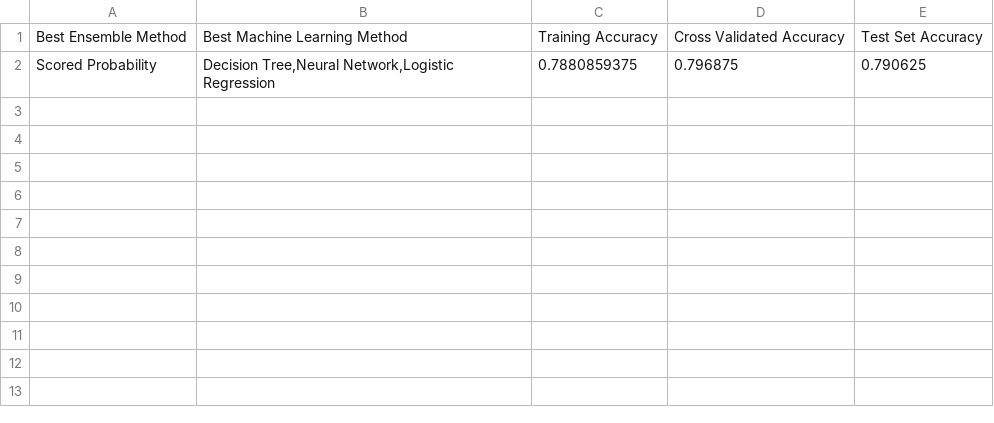
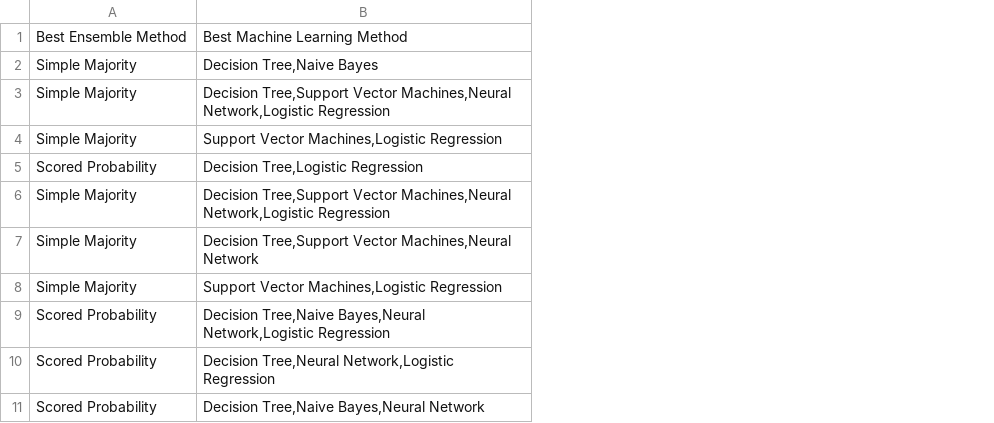
Before and after one commit to vishnu856/Fake_Reviews_Detection, a CSV file: Fake_Review_Detection/Machine_Learning_Models/Results/POS_Results.csv, drawn as a sheet; removed rows and columns are numbered as before the commit, all else as after; the diff names each change by its address in the sheet, - before the commit and + after, or states it on an @@ line.

```diff
--- a/Fake_Review_Detection/Machine_Learning_Models/Results/POS_Results.csv
+++ b/Fake_Review_Detection/Machine_Learning_Models/Results/POS_Results.csv
-column C, rows 1-2: Training Accuracy | 0.7880859375
-column D, rows 1-2: Cross Validated Accuracy | 0.796875
-column E, rows 1-2: Test Set Accuracy | 0.790625
+row 2: Simple Majority | Decision Tree,Naive Bayes
+row 3: Simple Majority | Decision Tree,Support Vector Machines,Neural Network,Logistic Regression
+row 4: Simple Majority | Support Vector Machines,Logistic Regression
+row 5: Scored Probability | Decision Tree,Logistic Regression
+row 6: Simple Majority | Decision Tree,Support Vector Machines,Neural Network,Logistic Regression
+row 7: Simple Majority | Decision Tree,Support Vector Machines,Neural Network
+row 8: Simple Majority | Support Vector Machines,Logistic Regression
+row 9: Scored Probability | Decision Tree,Naive Bayes,Neural Network,Logistic Regression
+row 11: Scored Probability | Decision Tree,Naive Bayes,Neural Network
```
Also changed, not shown: Fake_Review_Detection/Machine_Learning_Models/Data/POS/Train/Train1.csv, Fake_Review_Detection/Machine_Learning_Models/Results/LIWC_Results.csv, 3 other files.
